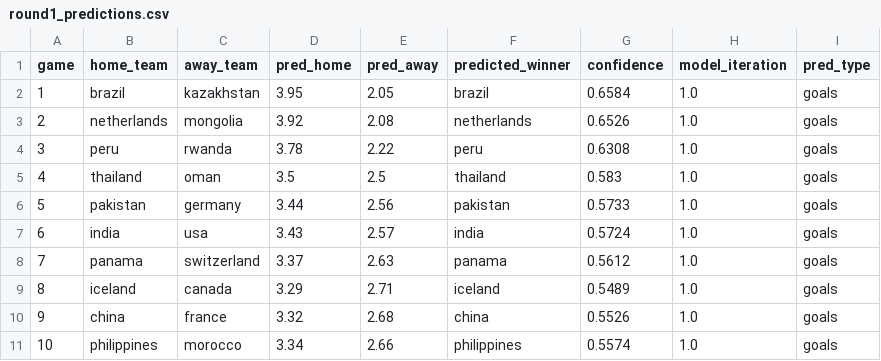
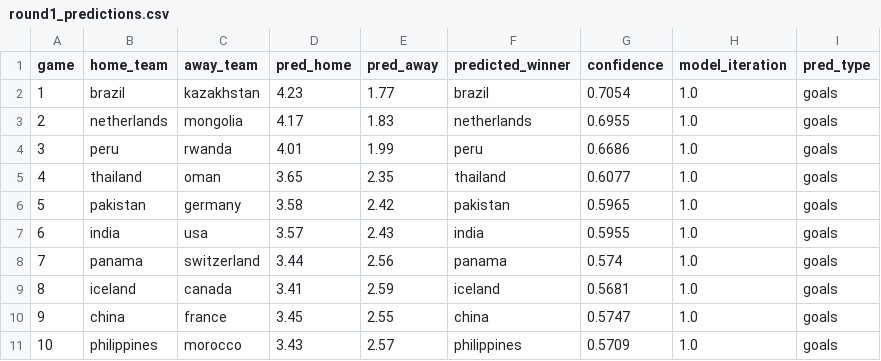
Before and after one commit to smiles0527/CSVy, a CSV file: python/output/predictions/baseline_elo/sweep/round1_predictions.csv, drawn as a sheet; only a part is shown; the diff covers the shown part only.

```diff
--- a/python/output/predictions/baseline_elo/sweep/round1_predictions.csv
+++ b/python/output/predictions/baseline_elo/sweep/round1_predictions.csv
@@ -1,11 +1,11 @@
 game,home_team,away_team,pred_home,pred_away,predicted_winner,confidence,model_iteration,pred_type
-1,brazil,kazakhstan,3.95,2.05,brazil,0.6584,1.0,goals
-2,netherlands,mongolia,3.92,2.08,netherlands,0.6526,1.0,goals
-3,peru,rwanda,3.78,2.22,peru,0.6308,1.0,goals
-4,thailand,oman,3.5,2.5,thailand,0.583,1.0,goals
-5,pakistan,germany,3.44,2.56,pakistan,0.5733,1.0,goals
-6,india,usa,3.43,2.57,india,0.5724,1.0,goals
-7,panama,switzerland,3.37,2.63,panama,0.5612,1.0,goals
-8,iceland,canada,3.29,2.71,iceland,0.5489,1.0,goals
-9,china,france,3.32,2.68,china,0.5526,1.0,goals
-10,philippines,morocco,3.34,2.66,philippines,0.5574,1.0,goals
+1,brazil,kazakhstan,4.23,1.77,brazil,0.7054,1.0,goals
+2,netherlands,mongolia,4.17,1.83,netherlands,0.6955,1.0,goals
+3,peru,rwanda,4.01,1.99,peru,0.6686,1.0,goals
+4,thailand,oman,3.65,2.35,thailand,0.6077,1.0,goals
+5,pakistan,germany,3.58,2.42,pakistan,0.5965,1.0,goals
+6,india,usa,3.57,2.43,india,0.5955,1.0,goals
+7,panama,switzerland,3.44,2.56,panama,0.574,1.0,goals
+8,iceland,canada,3.41,2.59,iceland,0.5681,1.0,goals
+9,china,france,3.45,2.55,china,0.5747,1.0,goals
+10,philippines,morocco,3.43,2.57,philippines,0.5709,1.0,goals
```
Also changed, not shown: 18 edited cells elsewhere in this file, python/output/predictions/baseline_elo/validation/comparison.csv, 21 other files.
